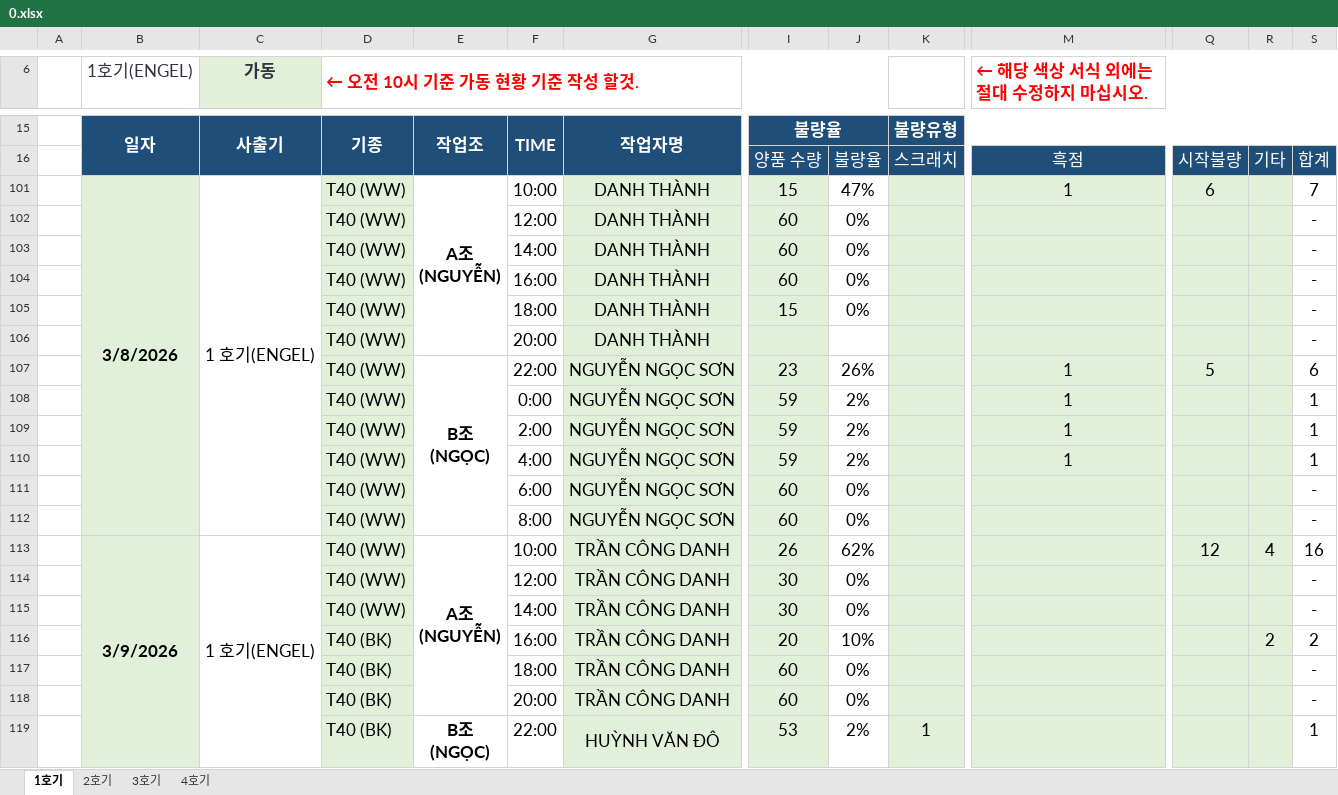
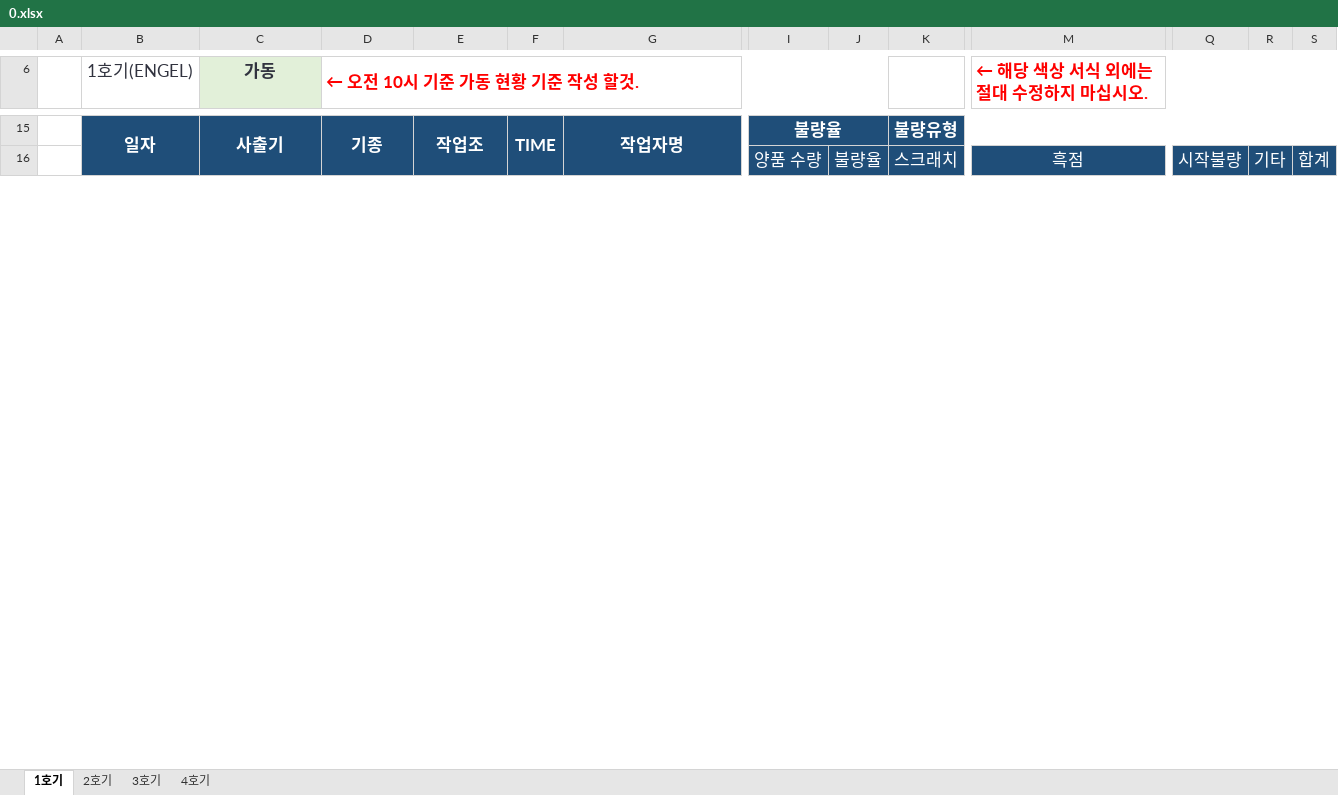
Before and after one commit to xoakssksek-prog/my-ai-dashboard, an Excel workbook: 0.xlsx, sheet 1호기, drawn as a sheet; only a part is shown, gaps mark what is left out; values as stored, in another font and other column widths than the file's, no borders; removed rows and columns are numbered as before the commit, all else as after; rows hold the shown columns only; ↵ is a line break in a cell; the diff covers the shown part only; the diff names each change by its address in the sheet, - before the commit and + after, or states it on an @@ line.

```diff
--- a/0.xlsx (sheet 1호기)
+++ b/0.xlsx (sheet 1호기)
@@ row 101 hidden:  | 3/8/2026 | 1 호기(ENGEL) | T40 (WW) | A조 ↵ (NGUYỄN) | 10:00 | DANH THÀNH | 15 | 47% |  | 1 | 6 |  | 7 @@
@@ row 102 hidden:  |  |  | T40 (WW) |  | 12:00 | DANH THÀNH | 60 | 0% |  |  |  |  | - @@
@@ row 103 hidden:  |  |  | T40 (WW) |  | 14:00 | DANH THÀNH | 60 | 0% |  |  |  |  | - @@
@@ row 104 hidden:  |  |  | T40 (WW) |  | 16:00 | DANH THÀNH | 60 | 0% |  |  |  |  | - @@
@@ row 105 hidden:  |  |  | T40 (WW) |  | 18:00 | DANH THÀNH | 15 | 0% |  |  |  |  | - @@
@@ row 106 hidden:  |  |  | T40 (WW) |  | 20:00 | DANH THÀNH |  |  |  |  |  |  | - @@
@@ row 107 hidden:  |  |  | T40 (WW) | B조 ↵ (NGỌC) | 22:00 | NGUYỄN NGỌC SƠN | 23 | 26% |  | 1 | 5 |  | 6 @@
@@ row 108 hidden:  |  |  | T40 (WW) |  | 0:00 | NGUYỄN NGỌC SƠN | 59 | 2% |  | 1 |  |  | 1 @@
@@ row 109 hidden:  |  |  | T40 (WW) |  | 2:00 | NGUYỄN NGỌC SƠN | 59 | 2% |  | 1 |  |  | 1 @@
@@ row 110 hidden:  |  |  | T40 (WW) |  | 4:00 | NGUYỄN NGỌC SƠN | 59 | 2% |  | 1 |  |  | 1 @@
@@ row 111 hidden:  |  |  | T40 (WW) |  | 6:00 | NGUYỄN NGỌC SƠN | 60 | 0% |  |  |  |  | - @@
@@ row 112 hidden:  |  |  | T40 (WW) |  | 8:00 | NGUYỄN NGỌC SƠN | 60 | 0% |  |  |  |  | - @@
@@ row 113 hidden:  | 3/9/2026 | 1 호기(ENGEL) | T40 (WW) | A조 ↵ (NGUYỄN) | 10:00 | TRẦN CÔNG DANH | 26 | 62% |  |  | 12 | 4 | 16 @@
@@ row 114 hidden:  |  |  | T40 (WW) |  | 12:00 | TRẦN CÔNG DANH | 30 | 0% |  |  |  |  | - @@
@@ row 115 hidden:  |  |  | T40 (WW) |  | 14:00 | TRẦN CÔNG DANH | 30 | 0% |  |  |  |  | - @@
@@ row 116 hidden:  |  |  | T40 (BK) |  | 16:00 | TRẦN CÔNG DANH | 20 | 10% |  |  |  | 2 | 2 @@
@@ row 117 hidden:  |  |  | T40 (BK) |  | 18:00 | TRẦN CÔNG DANH | 60 | 0% |  |  |  |  | - @@
@@ row 118 hidden:  |  |  | T40 (BK) |  | 20:00 | TRẦN CÔNG DANH | 60 | 0% |  |  |  |  | - @@
@@ row 119 hidden:  |  |  | T40 (BK) | B조 ↵ (NGỌC) | 22:00 | HUỲNH VĂN ĐÔ | 53 | 2% | 1 |  |  |  | 1 @@
```
Also changed, not shown: 34 added rows, 3 removed rows, 2 moved rows, 12 hidden or unhidden rows, 2 edited cells and merged cells elsewhere in this sheet, sheet 4호기, sheet 3호기, sheet 2호기, formulas that keep their value, hidden cells, 1 other file.
